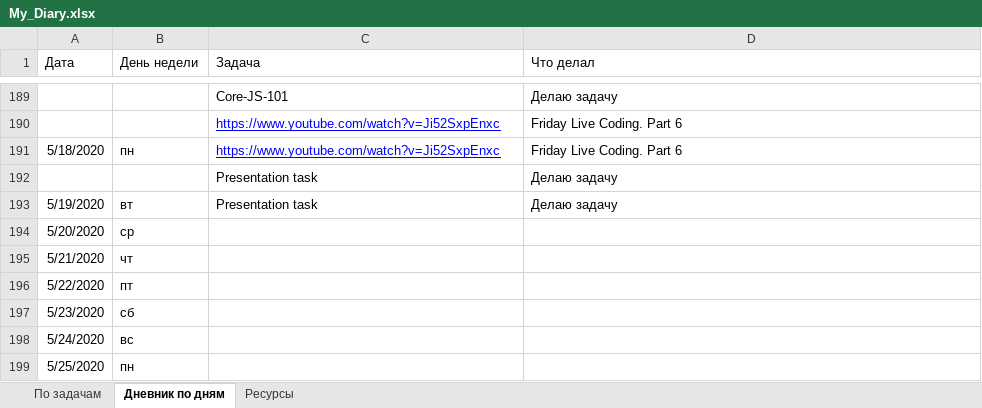
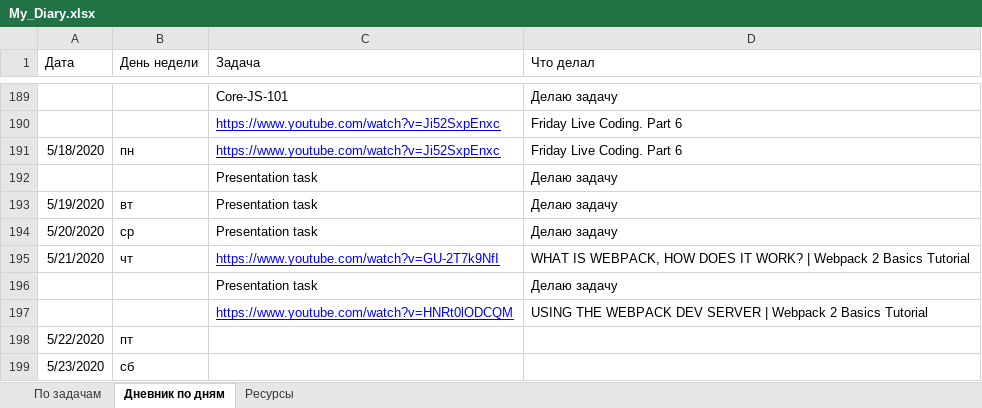
Before and after one commit to AndreiMedvedevSaratov/My_Learning_Diary, an Excel workbook: My_Diary.xlsx, sheet Дневник по дням, drawn as a sheet; only a part is shown, gaps mark what is left out; the shorter side is filled out with more unchanged rows; values as stored, in another font and other column widths than the file's, no borders; the diff names each change by its address in the sheet, - before the commit and + after, or states it on an @@ line.

```diff
--- a/My_Diary.xlsx (sheet Дневник по дням)
+++ b/My_Diary.xlsx (sheet Дневник по дням)
-C194 (Задача): (empty)
+C194 (Задача): Presentation task
-D194 (Что делал): (empty)
+D194 (Что делал): Делаю задачу
-C195 (Задача): (empty)
+C195 (Задача): https://www.youtube.com/watch?v=GU-2T7k9NfI
-D195 (Что делал): (empty)
+D195 (Что делал): WHAT IS WEBPACK, HOW DOES IT WORK? | Webpack 2 Basics Tutorial
+row 196:  |  | Presentation task | Делаю задачу
+row 197:  |  | https://www.youtube.com/watch?v=HNRt0lODCQM | USING THE WEBPACK DEV SERVER | Webpack 2 Basics Tutorial
```
Also changed, not shown: sheet Ресурсы, sheet По задачам.
